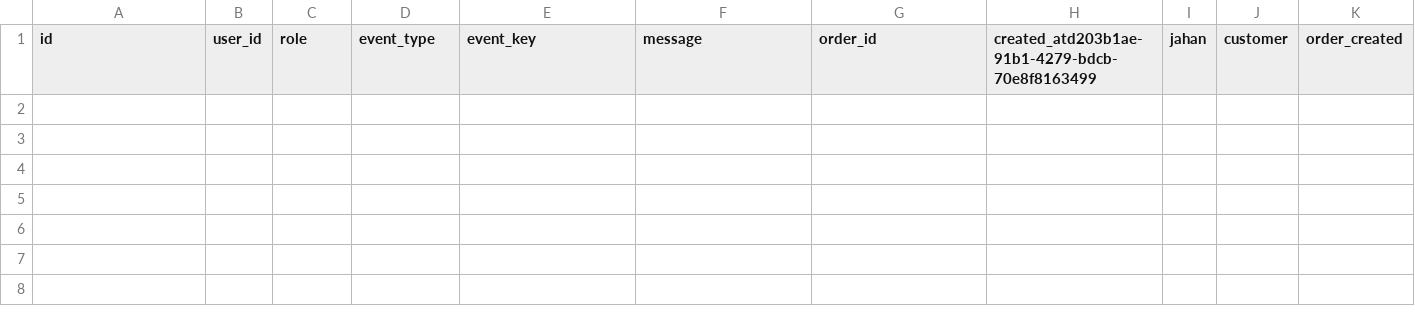
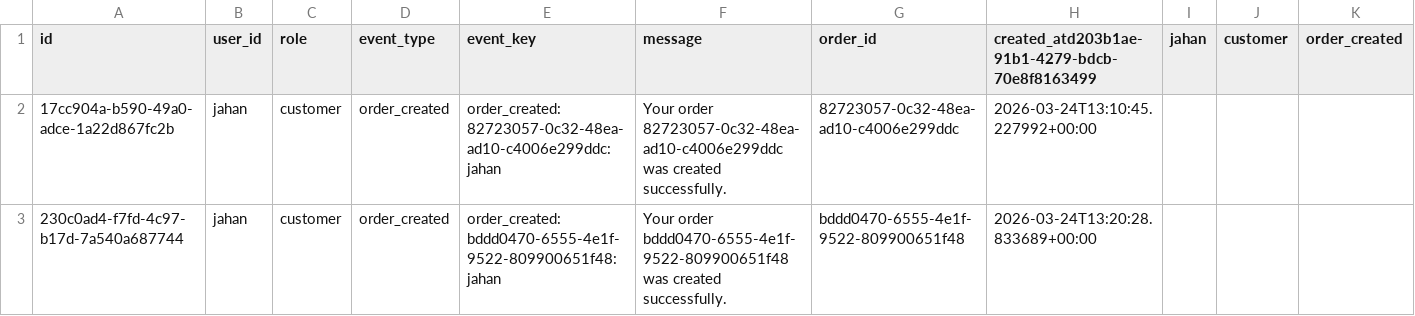
Before and after one commit to shahjahan0011/SKMS, a CSV file: backend/app/storage/data/notifications.csv, drawn as a sheet; only a part is shown; rows hold the shown columns only; the diff names each change by its address in the sheet, - before the commit and + after, or states it on an @@ line.

```diff
--- a/backend/app/storage/data/notifications.csv
+++ b/backend/app/storage/data/notifications.csv
+row 2: 17cc904a-b590-49a0-adce-1a22d867fc2b | jahan | customer | order_created | order_created:82723057-0c32-48ea-ad10-c4006e299ddc:jahan | Your order 82723057-0c32-48ea-ad10-c4006e299ddc was created successfully. | 82723057-0c32-48ea-ad10-c4006e299ddc | 2026-03-24T13:10:45.227992+00:00
+row 3: 230c0ad4-f7fd-4c97-b17d-7a540a687744 | jahan | customer | order_created | order_created:bddd0470-6555-4e1f-9522-809900651f48:jahan | Your order bddd0470-6555-4e1f-9522-809900651f48 was created successfully. | bddd0470-6555-4e1f-9522-809900651f48 | 2026-03-24T13:20:28.833689+00:00
```
Also changed, not shown: 4 other files.
